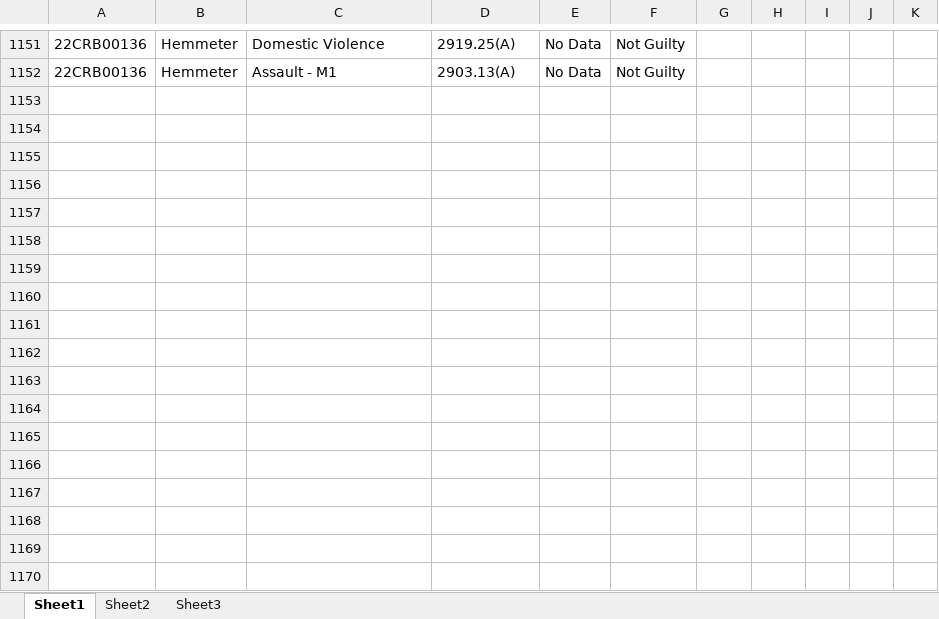
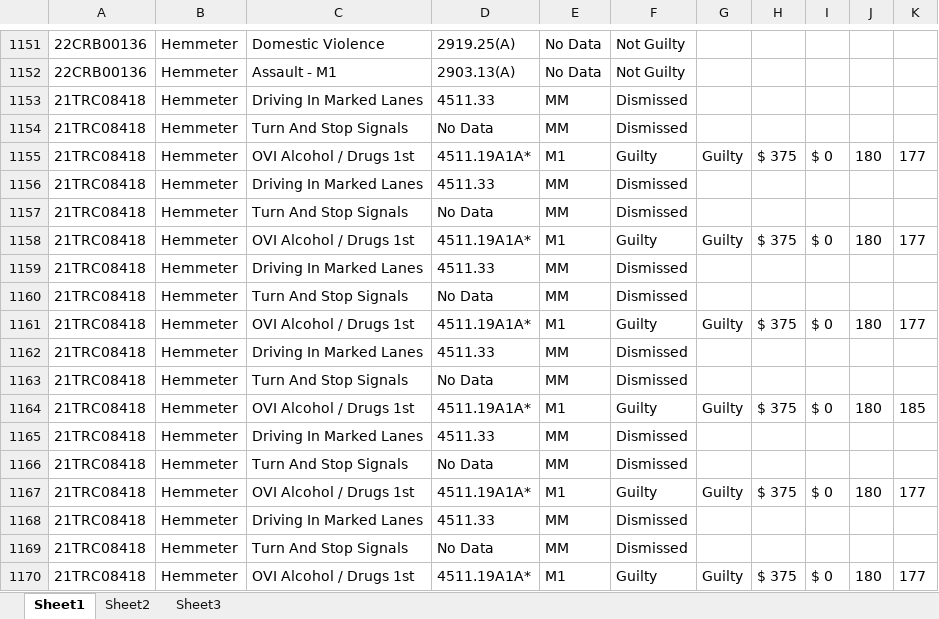
Before and after one commit to HunterProgram22/MuniEntry, an Excel workbook: db/Case_Data.xlsx, sheet Sheet1, drawn as a sheet; only a part is shown, gaps mark what is left out; values as stored, in another font and other column widths than the file's, no borders; the diff names each change by its address in the sheet, - before the commit and + after, or states it on an @@ line.

```diff
--- a/db/Case_Data.xlsx (sheet Sheet1)
+++ b/db/Case_Data.xlsx (sheet Sheet1)
+row 1153: 21TRC08418 | Hemmeter | Driving In Marked Lanes | 4511.33 | MM | Dismissed
+row 1154: 21TRC08418 | Hemmeter | Turn And Stop Signals | No Data | MM | Dismissed
+row 1155: 21TRC08418 | Hemmeter | OVI Alcohol / Drugs 1st | 4511.19A1A* | M1 | Guilty | Guilty | $ 375 | $ 0 | 180 | 177
+row 1156: 21TRC08418 | Hemmeter | Driving In Marked Lanes | 4511.33 | MM | Dismissed
+row 1157: 21TRC08418 | Hemmeter | Turn And Stop Signals | No Data | MM | Dismissed
+row 1158: 21TRC08418 | Hemmeter | OVI Alcohol / Drugs 1st | 4511.19A1A* | M1 | Guilty | Guilty | $ 375 | $ 0 | 180 | 177
+row 1159: 21TRC08418 | Hemmeter | Driving In Marked Lanes | 4511.33 | MM | Dismissed
+row 1160: 21TRC08418 | Hemmeter | Turn And Stop Signals | No Data | MM | Dismissed
+row 1161: 21TRC08418 | Hemmeter | OVI Alcohol / Drugs 1st | 4511.19A1A* | M1 | Guilty | Guilty | $ 375 | $ 0 | 180 | 177
+row 1162: 21TRC08418 | Hemmeter | Driving In Marked Lanes | 4511.33 | MM | Dismissed
+row 1163: 21TRC08418 | Hemmeter | Turn And Stop Signals | No Data | MM | Dismissed
+row 1164: 21TRC08418 | Hemmeter | OVI Alcohol / Drugs 1st | 4511.19A1A* | M1 | Guilty | Guilty | $ 375 | $ 0 | 180 | 185
+row 1165: 21TRC08418 | Hemmeter | Driving In Marked Lanes | 4511.33 | MM | Dismissed
+row 1166: 21TRC08418 | Hemmeter | Turn And Stop Signals | No Data | MM | Dismissed
+row 1167: 21TRC08418 | Hemmeter | OVI Alcohol / Drugs 1st | 4511.19A1A* | M1 | Guilty | Guilty | $ 375 | $ 0 | 180 | 177
+row 1168: 21TRC08418 | Hemmeter | Driving In Marked Lanes | 4511.33 | MM | Dismissed
+row 1169: 21TRC08418 | Hemmeter | Turn And Stop Signals | No Data | MM | Dismissed
+row 1170: 21TRC08418 | Hemmeter | OVI Alcohol / Drugs 1st | 4511.19A1A* | M1 | Guilty | Guilty | $ 375 | $ 0 | 180 | 177
```
Also changed, not shown: 7 other files.
